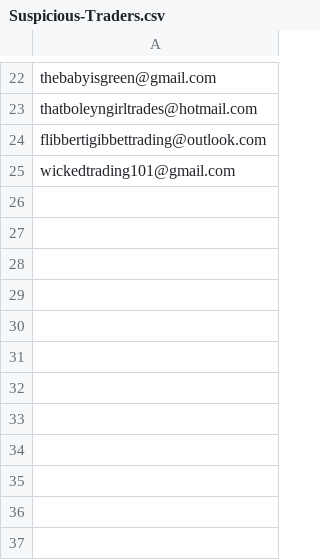
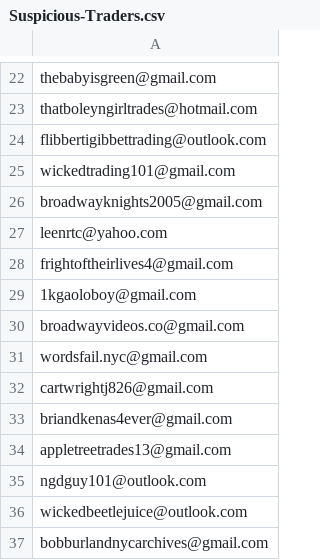
Before and after one commit to Troubled-Mind/Suspicious-Traders, a CSV file: Files/Suspicious-Traders.csv, drawn as a sheet; only a part is shown, gaps mark what is left out.

Commit message:
Update Suspicious-Traders.csv

```diff
--- a/Files/Suspicious-Traders.csv
+++ b/Files/Suspicious-Traders.csv
@@ -25 +25,13 @@ flibbertigibbettrading@outlook.com
 wickedtrading101@gmail.com
+broadwayknights2005@gmail.com
+leenrtc@yahoo.com
+frightoftheirlives4@gmail.com
+1kgaoloboy@gmail.com
+broadwayvideos.co@gmail.com
+wordsfail.nyc@gmail.com
+cartwrightj826@gmail.com
+briandkenas4ever@gmail.com
+appletreetrades13@gmail.com
+ngdguy101@outlook.com
+wickedbeetlejuice@outlook.com
+bobburlandnycarchives@gmail.com
```
